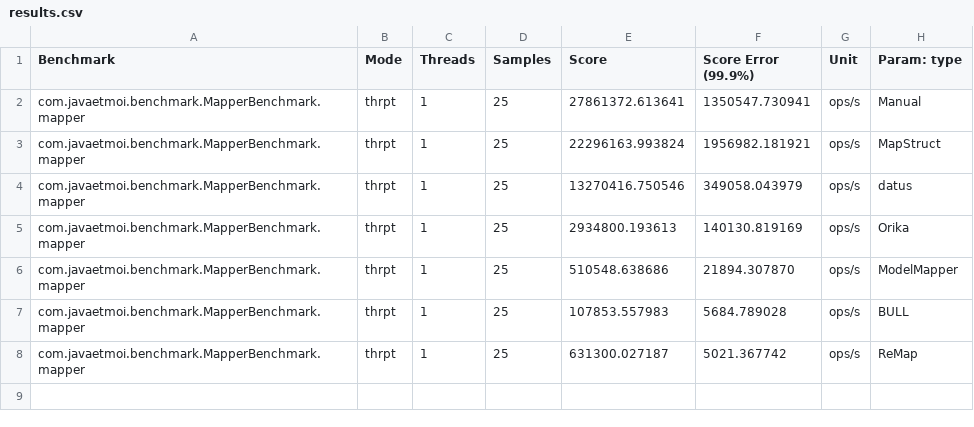
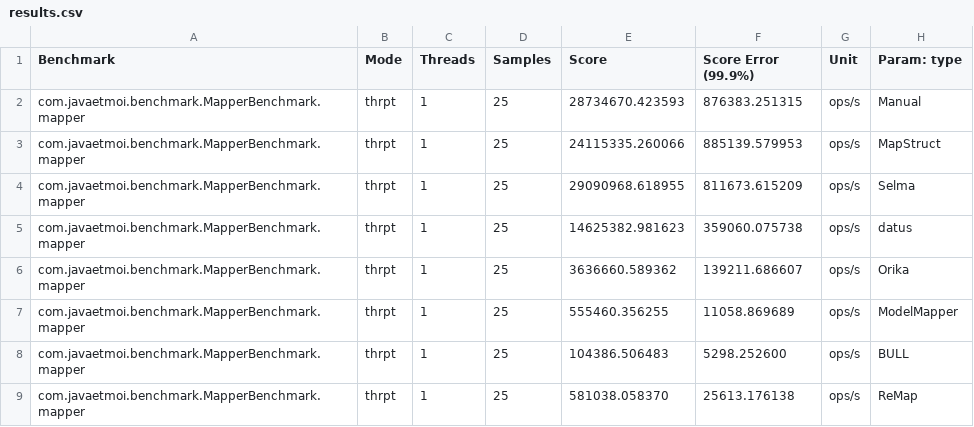
Before and after one commit to amareensaleh/java-object-mapper-benchmark, a CSV file: results.csv, drawn as a sheet.

```diff
--- a/results.csv
+++ b/results.csv
@@ -1,8 +1,9 @@
 "Benchmark","Mode","Threads","Samples","Score","Score Error (99.9%)","Unit","Param: type"
-"com.javaetmoi.benchmark.MapperBenchmark.mapper","thrpt",1,25,27861372.613641,1350547.730941,"ops/s",Manual
-"com.javaetmoi.benchmark.MapperBenchmark.mapper","thrpt",1,25,22296163.993824,1956982.181921,"ops/s",MapStruct
-"com.javaetmoi.benchmark.MapperBenchmark.mapper","thrpt",1,25,13270416.750546,349058.043979,"ops/s",datus
-"com.javaetmoi.benchmark.MapperBenchmark.mapper","thrpt",1,25,2934800.193613,140130.819169,"ops/s",Orika
-"com.javaetmoi.benchmark.MapperBenchmark.mapper","thrpt",1,25,510548.638686,21894.307870,"ops/s",ModelMapper
-"com.javaetmoi.benchmark.MapperBenchmark.mapper","thrpt",1,25,107853.557983,5684.789028,"ops/s",BULL
-"com.javaetmoi.benchmark.MapperBenchmark.mapper","thrpt",1,25,631300.027187,5021.367742,"ops/s",ReMap
+"com.javaetmoi.benchmark.MapperBenchmark.mapper","thrpt",1,25,28734670.423593,876383.251315,"ops/s",Manual
+"com.javaetmoi.benchmark.MapperBenchmark.mapper","thrpt",1,25,24115335.260066,885139.579953,"ops/s",MapStruct
+"com.javaetmoi.benchmark.MapperBenchmark.mapper","thrpt",1,25,29090968.618955,811673.615209,"ops/s",Selma
+"com.javaetmoi.benchmark.MapperBenchmark.mapper","thrpt",1,25,14625382.981623,359060.075738,"ops/s",datus
+"com.javaetmoi.benchmark.MapperBenchmark.mapper","thrpt",1,25,3636660.589362,139211.686607,"ops/s",Orika
+"com.javaetmoi.benchmark.MapperBenchmark.mapper","thrpt",1,25,555460.356255,11058.869689,"ops/s",ModelMapper
+"com.javaetmoi.benchmark.MapperBenchmark.mapper","thrpt",1,25,104386.506483,5298.252600,"ops/s",BULL
+"com.javaetmoi.benchmark.MapperBenchmark.mapper","thrpt",1,25,581038.058370,25613.176138,"ops/s",ReMap
```
Also changed, not shown: 9 other files.
